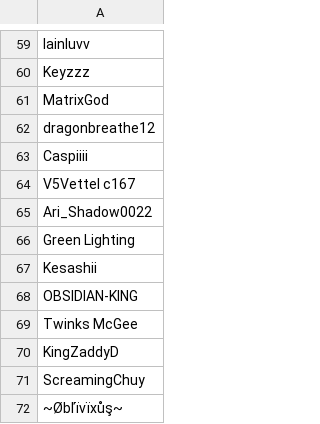
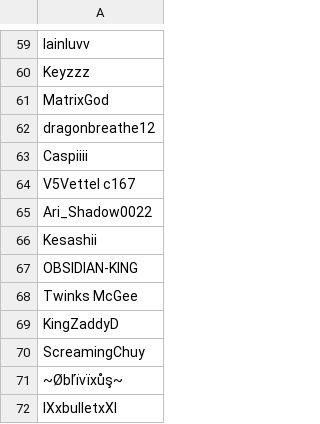
Before and after one commit to SpiritXR/Patreon-List-Manager-List, a CSV file: Manager List.csv, drawn as a sheet; only a part is shown, gaps mark what is left out; the shorter side is filled out with more unchanged rows.

Commit message:
Update Manager List.csv
removed greenlightning at the request of V5Vettel

```diff
--- a/Manager List.csv
+++ b/Manager List.csv
@@ -65,3 +65,2 @@ V5Vettel c167
 Ari_Shadow0022
-Green Lighting
 Kesashii
```
